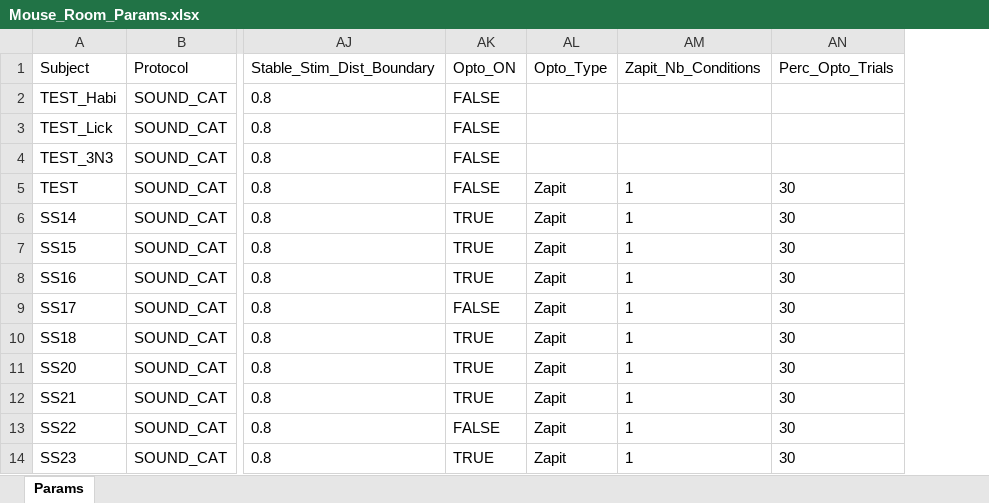
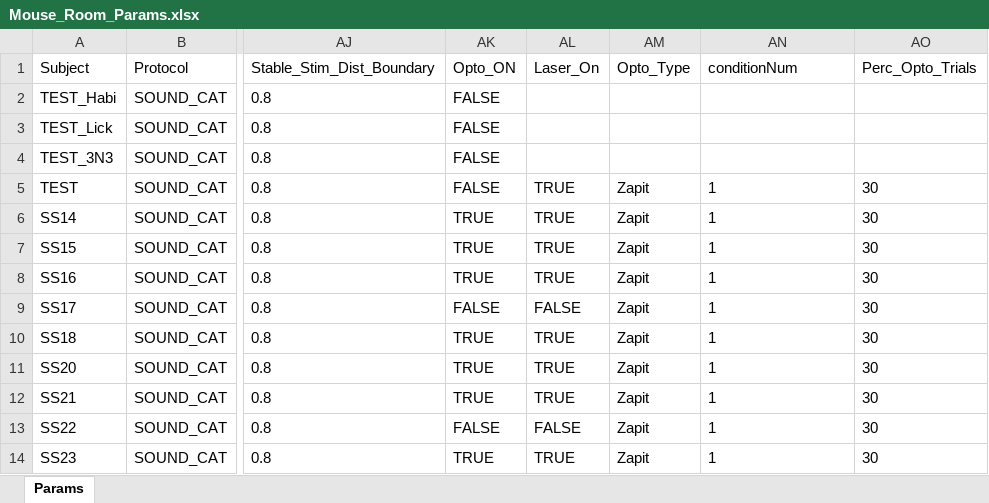
Before and after one commit to serkanshentyurk/behaviour_rig, an Excel workbook: Params/Mouse_Room_Params.xlsx, sheet Params, drawn as a sheet; only a part is shown, gaps mark what is left out; values as stored, in another font and other column widths than the file's, no borders; addresses are those after the commit; the diff names each change by its address in the sheet, - before the commit and + after, or states it on an @@ line.

Commit message:
param updated

```diff
--- a/Params/Mouse_Room_Params.xlsx (sheet Params)
+++ b/Params/Mouse_Room_Params.xlsx (sheet Params)
+column AL (Laser_On), rows 5-14: TRUE | TRUE | TRUE | TRUE | FALSE | TRUE | TRUE | TRUE | FALSE | TRUE
-AN1: Zapit_Nb_Conditions
+AN1: conditionNum
```
